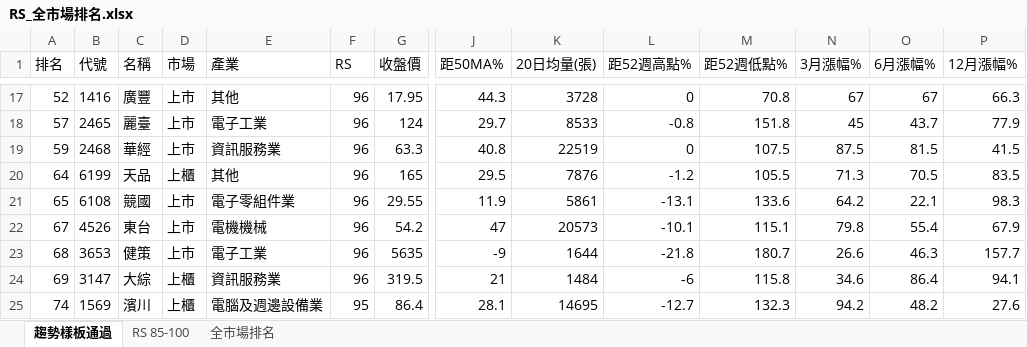
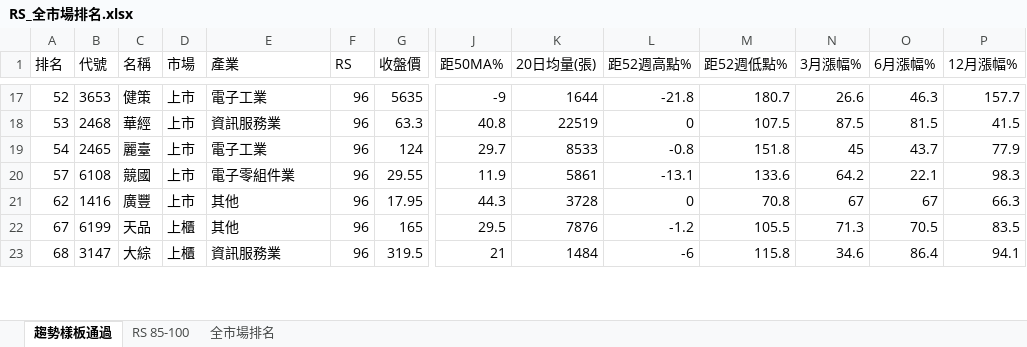
Before and after one commit to smoli0725-droid/tw-rs-screener, an Excel workbook: output/RS_全市場排名.xlsx, sheet 趨勢樣板通過, drawn as a sheet; only a part is shown, gaps mark what is left out; values as stored, in another font and other column widths than the file's, no borders; removed rows and columns are numbered as before the commit, all else as after; rows hold the shown columns only; the diff covers the shown part only; the diff names each change by its address in the sheet, - before the commit and + after, or states it on an @@ line.

```diff
--- a/output/RS_全市場排名.xlsx (sheet 趨勢樣板通過)
+++ b/output/RS_全市場排名.xlsx (sheet 趨勢樣板通過)
-B17 (代號): 1416
+B17 (代號): 3653
-C17 (名稱): 廣豐
+C17 (名稱): 健策
-E17 (產業): 其他
+E17 (產業): 電子工業
-G17 (收盤價): 17.95
+G17 (收盤價): 5635
-J17 (距50MA%): 44.3
+J17 (距50MA%): -9
-K17 (20日均量(張)): 3728
+K17 (20日均量(張)): 1644
-L17 (距52週高點%): 0
+L17 (距52週高點%): -21.8
-M17 (距52週低點%): 70.8
+M17 (距52週低點%): 180.7
-N17 (3月漲幅%): 67
+N17 (3月漲幅%): 26.6
-O17 (6月漲幅%): 67
+O17 (6月漲幅%): 46.3
-P17 (12月漲幅%): 66.3
+P17 (12月漲幅%): 157.7
-row 18: 57 | 2465 | 麗臺 | 上市 | 電子工業 | 96 | 124 | 29.7 | 8533 | -0.8 | 151.8 | 45 | 43.7 | 77.9
-A18 (排名): 59
+A18 (排名): 53
-row 20: 64 | 6199 | 天品 | 上櫃 | 其他 | 96 | 165 | 29.5 | 7876 | -1.2 | 105.5 | 71.3 | 70.5 | 83.5
+row 19: 54 | 2465 | 麗臺 | 上市 | 電子工業 | 96 | 124 | 29.7 | 8533 | -0.8 | 151.8 | 45 | 43.7 | 77.9
-A20 (排名): 65
+A20 (排名): 57
+row 21: 62 | 1416 | 廣豐 | 上市 | 其他 | 96 | 17.95 | 44.3 | 3728 | 0 | 70.8 | 67 | 67 | 66.3
-B22 (代號): 4526
+B22 (代號): 6199
-C22 (名稱): 東台
+C22 (名稱): 天品
-D22 (市場): 上市
+D22 (市場): 上櫃
-E22 (產業): 電機機械
+E22 (產業): 其他
-G22 (收盤價): 54.2
+G22 (收盤價): 165
-J22 (距50MA%): 47
+J22 (距50MA%): 29.5
-K22 (20日均量(張)): 20573
+K22 (20日均量(張)): 7876
-L22 (距52週高點%): -10.1
+L22 (距52週高點%): -1.2
-M22 (距52週低點%): 115.1
+M22 (距52週低點%): 105.5
-N22 (3月漲幅%): 79.8
+N22 (3月漲幅%): 71.3
-O22 (6月漲幅%): 55.4
+O22 (6月漲幅%): 70.5
-P22 (12月漲幅%): 67.9
+P22 (12月漲幅%): 83.5
-row 23: 68 | 3653 | 健策 | 上市 | 電子工業 | 96 | 5635 | -9 | 1644 | -21.8 | 180.7 | 26.6 | 46.3 | 157.7
-A23 (排名): 69
+A23 (排名): 68
-row 25: 74 | 1569 | 濱川 | 上櫃 | 電腦及週邊設備業 | 95 | 86.4 | 28.1 | 14695 | -12.7 | 132.3 | 94.2 | 48.2 | 27.6
```
Also changed, not shown: 46 added rows, 44 removed rows and 114 edited cells elsewhere in this sheet, sheet 全市場排名, sheet RS 85-100, 6 other files.
